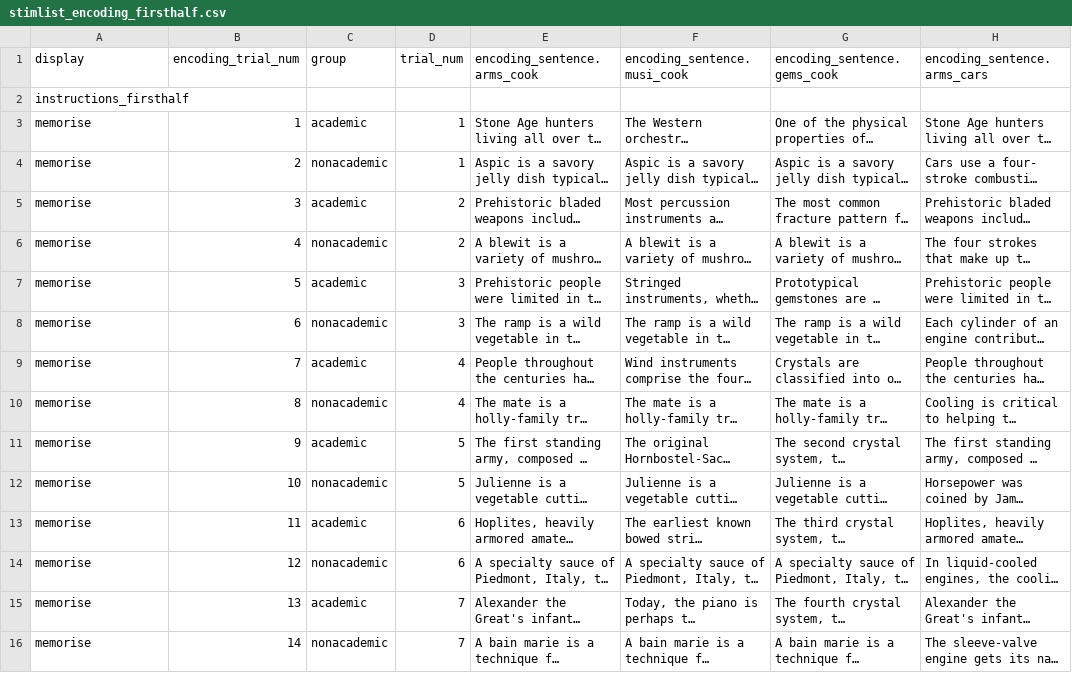
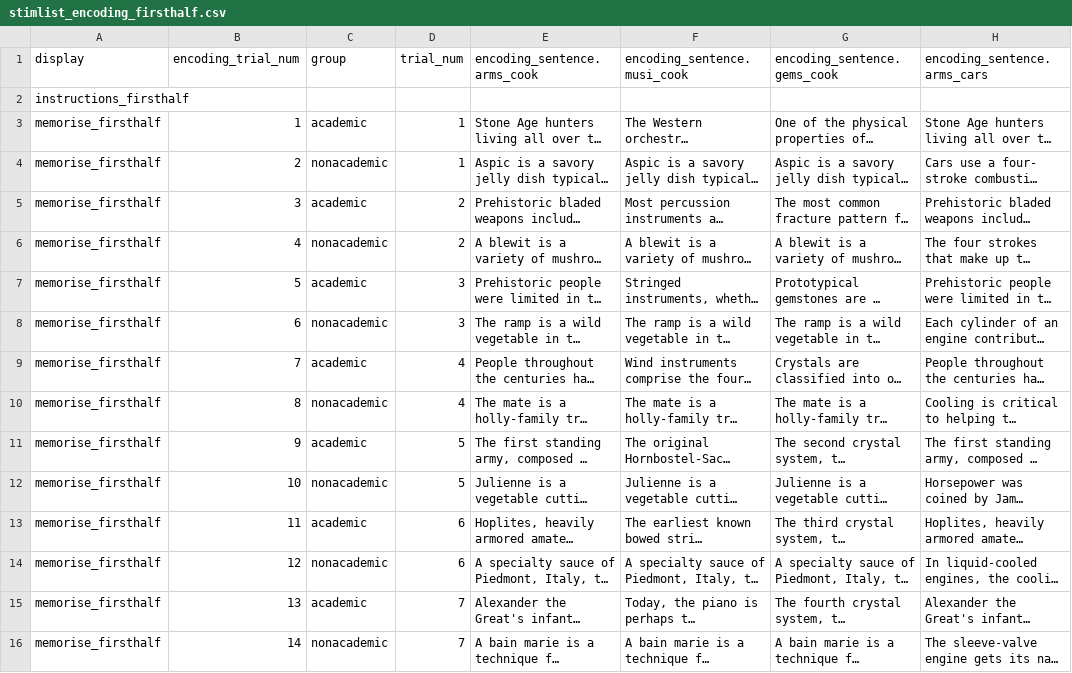
Before and after one commit to monicathieu/jeopardizing, a CSV file: stim_stuff/stimlist_encoding_firsthalf.csv, drawn as a sheet; only a part is shown; long unchanged cells end in …; the diff covers the shown part only; the diff names each change by its address in the sheet, - before the commit and + after, or states it on an @@ line.

```diff
--- a/stim_stuff/stimlist_encoding_firsthalf.csv
+++ b/stim_stuff/stimlist_encoding_firsthalf.csv
-A3:A16 (display): memorise
+A3:A16 (display): memorise_firsthalf
```
Also changed, not shown: 26 edited cells elsewhere in this file, stim_stuff/stimlist_encoding_secondhalf.csv, 1 other file.
